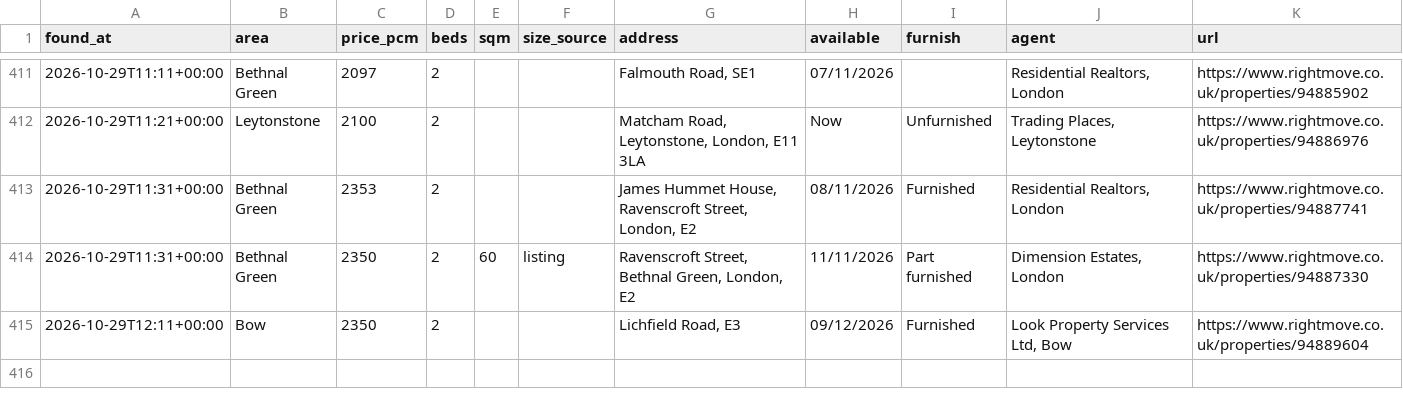
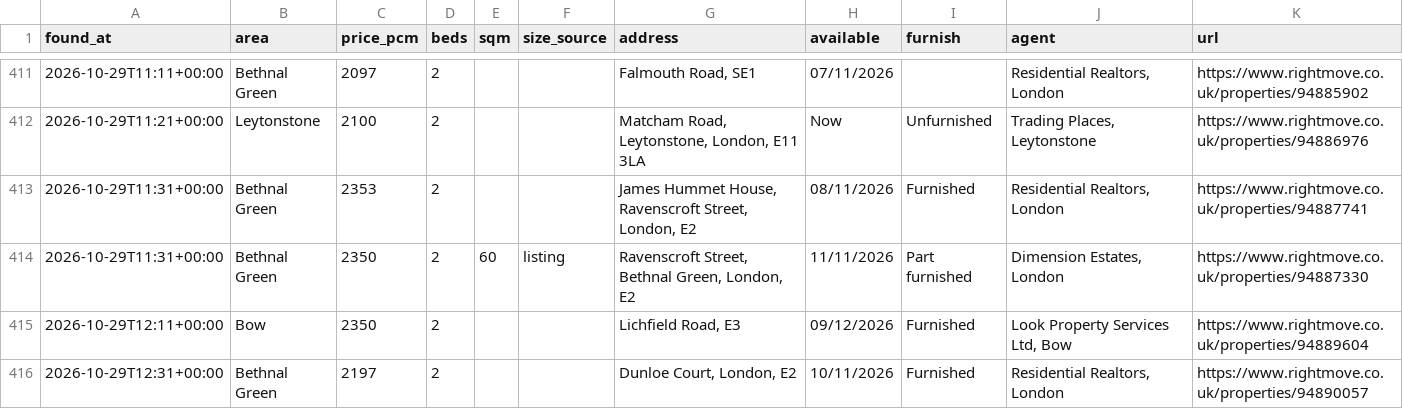
Before and after one commit to SBAIPEGSUE/flat-watch, a CSV file: matches.csv, drawn as a sheet; only a part is shown, gaps mark what is left out; the diff names each change by its address in the sheet, - before the commit and + after, or states it on an @@ line.

```diff
--- a/matches.csv
+++ b/matches.csv
+row 416: 2026-10-29T12:31+00:00 | Bethnal Green | 2197 | 2 |  |  | Dunloe Court, London, E2 | 10/11/2026 | Furnished | Residential Realtors, London | https://www.rightmove.co.uk/properties/94890057
```
Also changed, not shown: 1 other file.
